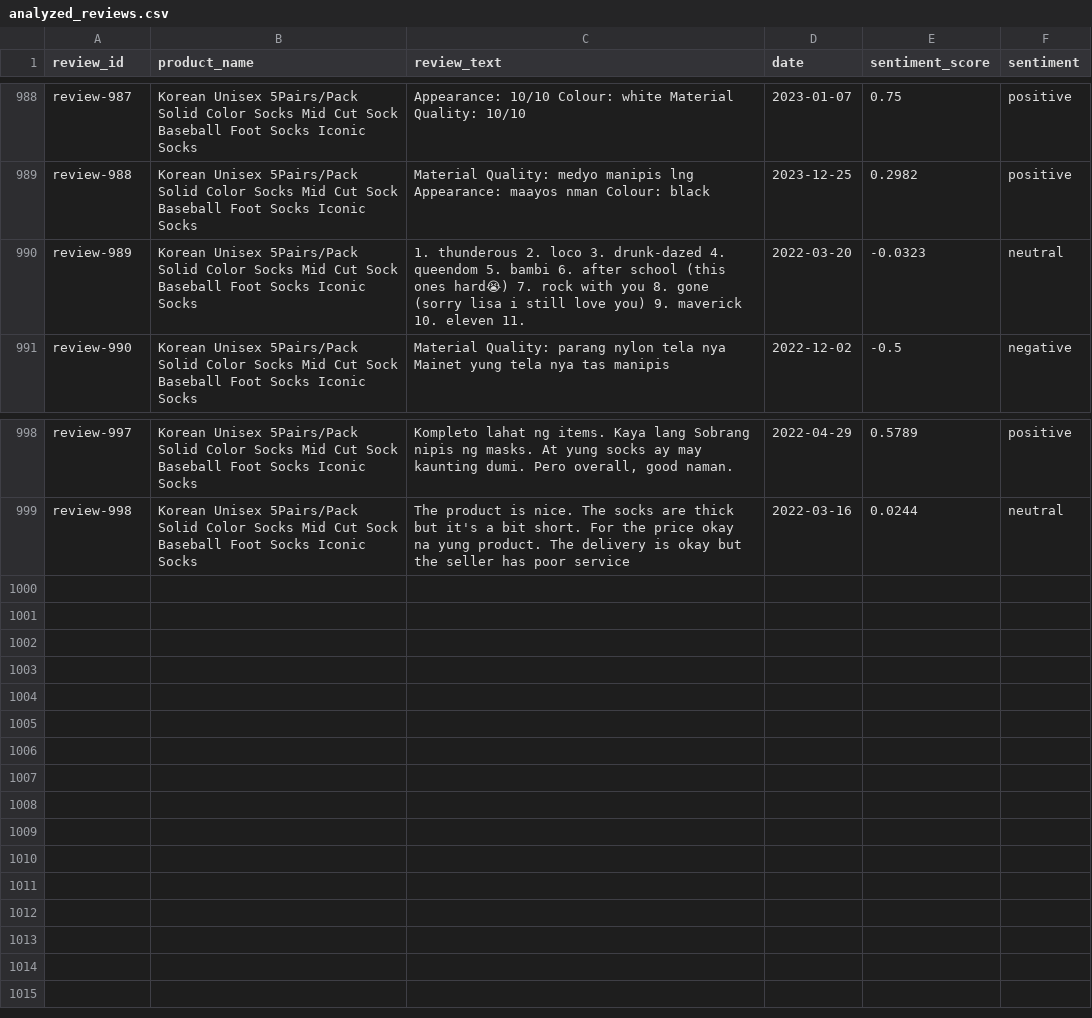
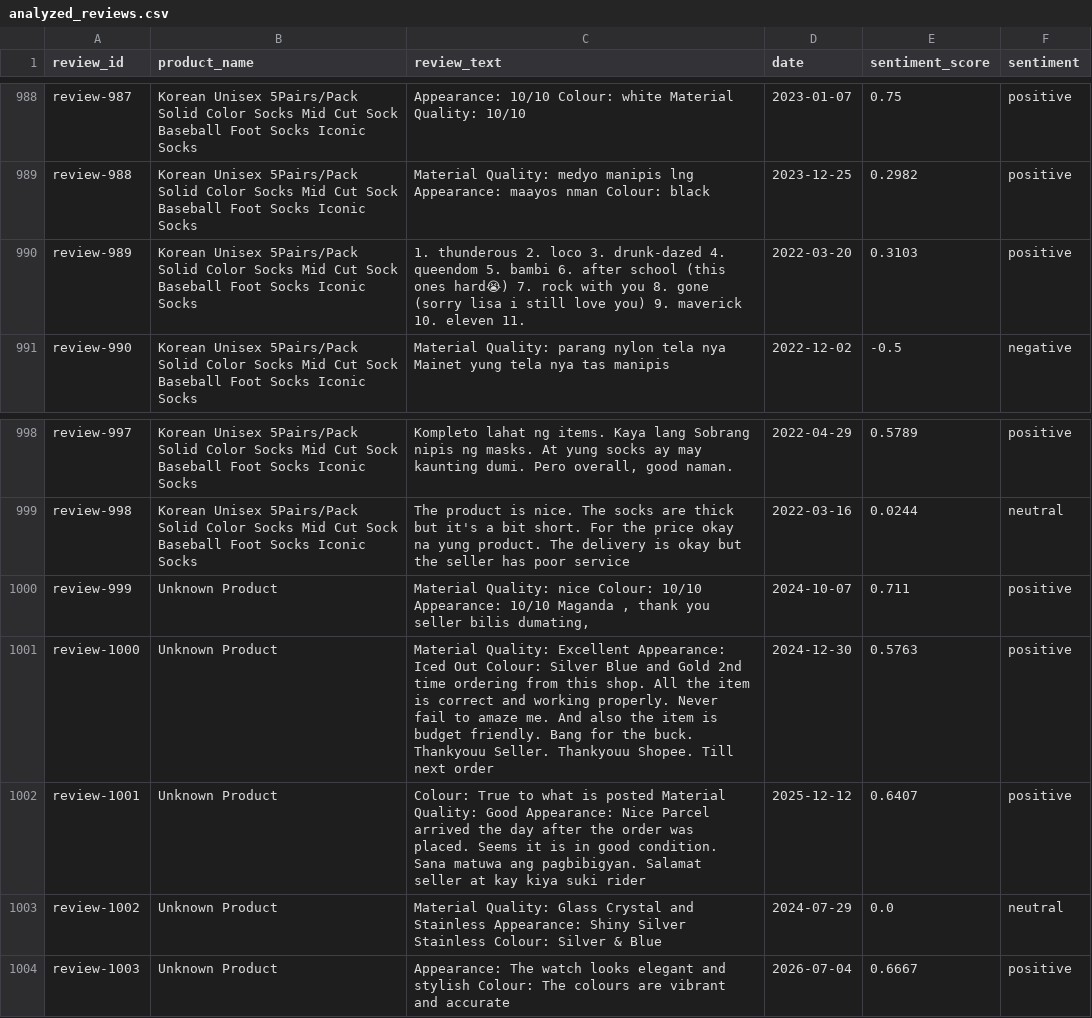
Before and after one commit to ProDreVil/Dart-Vader, a CSV file: data/manual/analyzed_reviews.csv, drawn as a sheet; only a part is shown, gaps mark what is left out.

```diff
--- a/data/manual/analyzed_reviews.csv
+++ b/data/manual/analyzed_reviews.csv
@@ -989,3 +989,3 @@ review-987,Korean Unisex 5Pairs/Pack Solid Color Socks Mid Cut Sock Baseball Foo
 review-988,Korean Unisex 5Pairs/Pack Solid Color Socks Mid Cut Sock Baseball Foot Socks Iconic Socks,Material Quality: medyo manipis lng Appearance: maayos nman Colour: black,2023-12-25,0.2982,positive
-review-989,Korean Unisex 5Pairs/Pack Solid Color Socks Mid Cut Sock Baseball Foot Socks Iconic Socks,1. thunderous 2. loco 3. drunk-dazed 4. queendom 5. bambi 6. after school (this ones hard😭) 7. rock with you 8. gone (sorry lisa i still love you) 9. maverick 10. eleven 11.,2022-03-20,-0.0323,neutral
+review-989,Korean Unisex 5Pairs/Pack Solid Color Socks Mid Cut Sock Baseball Foot Socks Iconic Socks,1. thunderous 2. loco 3. drunk-dazed 4. queendom 5. bambi 6. after school (this ones hard😭) 7. rock with you 8. gone (sorry lisa i still love you) 9. maverick 10. eleven 11.,2022-03-20,0.3103,positive
 review-990,Korean Unisex 5Pairs/Pack Solid Color Socks Mid Cut Sock Baseball Foot Socks Iconic Socks,Material Quality: parang nylon tela nya Mainet yung tela nya tas manipis,2022-12-02,-0.5,negative
@@ -999 +999,6 @@ review-997,Korean Unisex 5Pairs/Pack Solid Color Socks Mid Cut Sock Baseball Foo
 review-998,Korean Unisex 5Pairs/Pack Solid Color Socks Mid Cut Sock Baseball Foot Socks Iconic Socks,The product is nice. The socks are thick but it's a bit short. For the price okay na yung product. The delivery is okay but the seller has poor service,2022-03-16,0.0244,neutral
+review-999,Unknown Product,"Material Quality: nice Colour: 10/10 Appearance: 10/10 Maganda , thank you seller bilis dumating,",2024-10-07,0.711,positive
+review-1000,Unknown Product,Material Quality: Excellent Appearance: Iced Out Colour: Silver Blue and Gold 2nd time ordering from this shop. All the item is correct and working properly. Never fail to amaze me. And also the item is budget friendly. Bang for the buck. Thankyouu Seller. Thankyouu Shopee. Till next order,2024-12-30,0.5763,positive
+review-1001,Unknown Product,Colour: True to what is posted Material Quality: Good Appearance: Nice Parcel arrived the day after the order was placed. Seems it is in good condition. Sana matuwa ang pagbibigyan. Salamat seller at kay kiya suki rider,2025-12-12,0.6407,positive
+review-1002,Unknown Product,Material Quality: Glass Crystal and Stainless Appearance: Shiny Silver Stainless Colour: Silver & Blue,2024-07-29,0.0,neutral
+review-1003,Unknown Product,Appearance: The watch looks elegant and stylish Colour: The colours are vibrant and accurate,2026-07-04,0.6667,positive
```
Also changed, not shown: data/cleanup/neutral_reviews.csv, data/cleanup/reviews_cleaned.csv, 3 other files.
